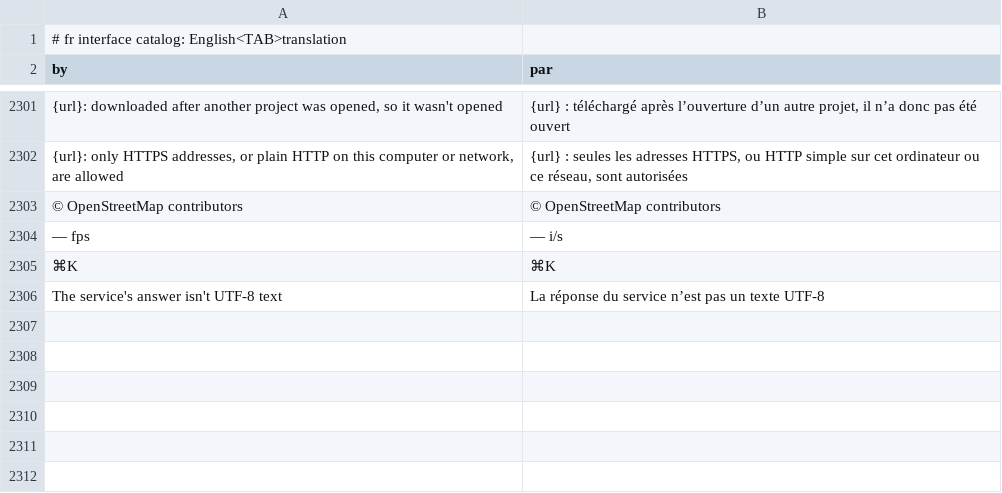
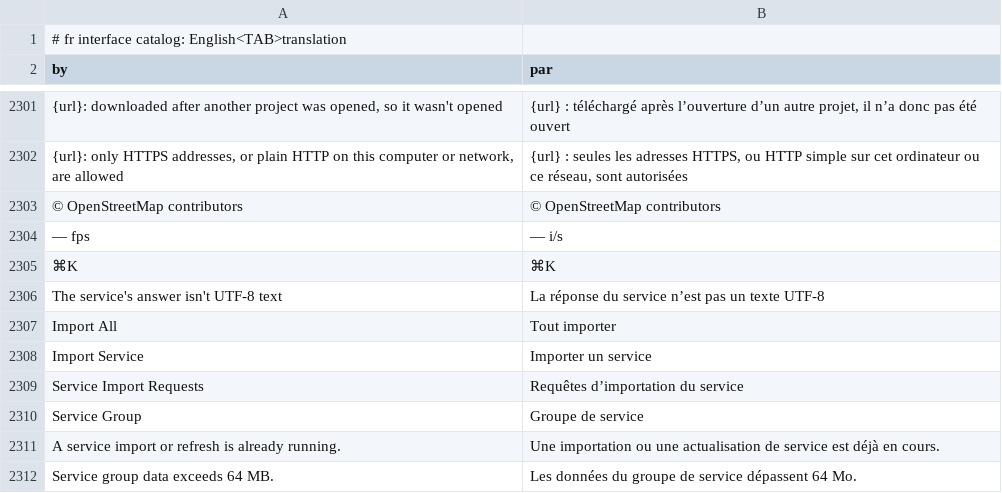
Before and after one commit to OpenSpeleo/RustGIS, a TSV file: crates/ui-egui/src/i18n/fr.tsv, drawn as a sheet; only a part is shown, gaps mark what is left out; the diff names each change by its address in the sheet, - before the commit and + after, or states it on an @@ line.

```diff
--- a/crates/ui-egui/src/i18n/fr.tsv
+++ b/crates/ui-egui/src/i18n/fr.tsv
+row 2307: Import All | Tout importer
+row 2308: Import Service | Importer un service
+row 2309: Service Import Requests | Requêtes d’importation du service
+row 2310: Service Group | Groupe de service
+row 2311: A service import or refresh is already running. | Une importation ou une actualisation de service est déjà en cours.
+row 2312: Service group data exceeds 64 MB. | Les données du groupe de service dépassent 64 Mo.
```
Also changed, not shown: crates/ui-egui/src/i18n/es.tsv, crates/ui-egui/src/i18n/ja.tsv, 30 other files.
